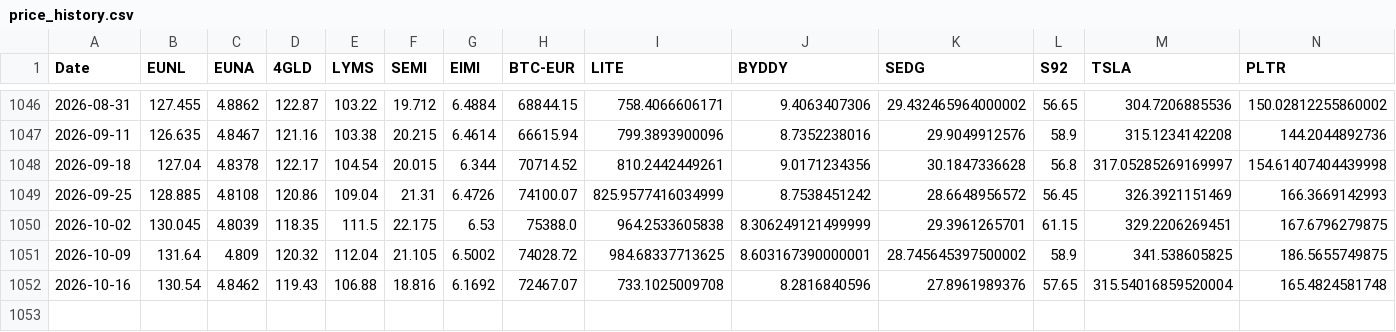
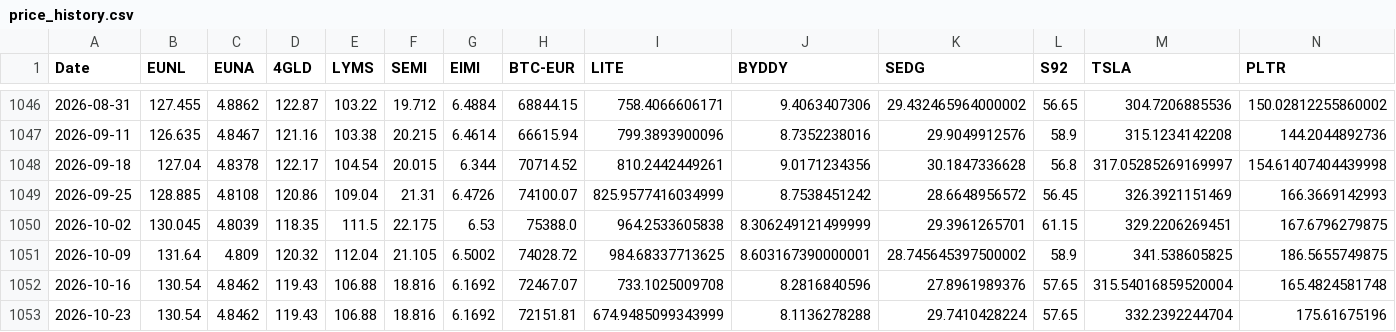
Before and after one commit to S540d/Boersenspiel, a CSV file: data/price_history.csv, drawn as a sheet; only a part is shown, gaps mark what is left out; rows hold the shown columns only; the diff names each change by its address in the sheet, - before the commit and + after, or states it on an @@ line.

```diff
--- a/data/price_history.csv
+++ b/data/price_history.csv
+row 1053: 2026-10-23 | 130.54 | 4.8462 | 119.43 | 106.88 | 18.816 | 6.1692 | 72151.81 | 674.9485099343999 | 8.1136278288 | 29.7410428224 | 57.65 | 332.2392244704 | 175.61675196
```
